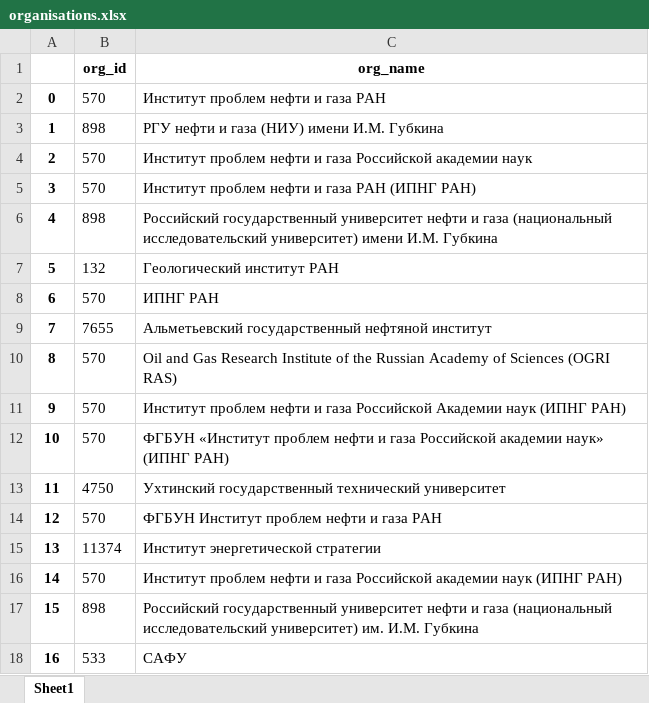
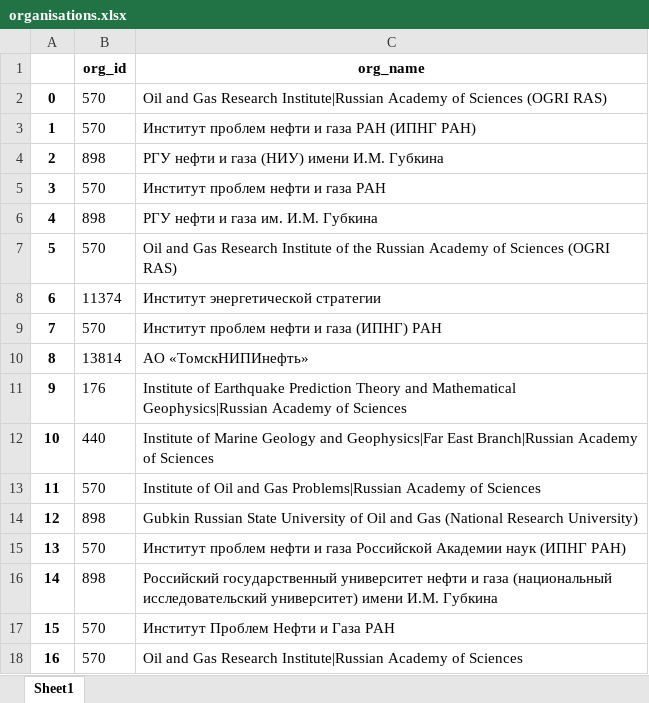
Before and after one commit to ArtemBurenok/article_data_base, an Excel workbook: xml_parser/excel_files/organisations.xlsx, sheet Sheet1, drawn as a sheet; only a part is shown; values as stored, in another font and other column widths than the file's, no borders; the diff covers the shown part only; the diff names each change by its address in the sheet, - before the commit and + after, or states it on an @@ line.

Commit message:
unique organisations

```diff
--- a/xml_parser/excel_files/organisations.xlsx (sheet Sheet1)
+++ b/xml_parser/excel_files/organisations.xlsx (sheet Sheet1)
-C2 (org_name): Институт проблем нефти и газа РАН
+C2 (org_name): Oil and Gas Research Institute|Russian Academy of Sciences (OGRI RAS)
-B3 (org_id): 898
+B3 (org_id): 570
-C3 (org_name): РГУ нефти и газа (НИУ) имени И.М. Губкина
+C3 (org_name): Институт проблем нефти и газа РАН (ИПНГ РАН)
-B4 (org_id): 570
+B4 (org_id): 898
-C4 (org_name): Институт проблем нефти и газа Российской академии наук
+C4 (org_name): РГУ нефти и газа (НИУ) имени И.М. Губкина
-C5 (org_name): Институт проблем нефти и газа РАН (ИПНГ РАН)
+C5 (org_name): Институт проблем нефти и газа РАН
-C6 (org_name): Российский государственный университет нефти и газа (национальный исследовательский университет) имени И.М. Губкина
+C6 (org_name): РГУ нефти и газа им. И.М. Губкина
-B7 (org_id): 132
+B7 (org_id): 570
-C7 (org_name): Геологический институт РАН
+C7 (org_name): Oil and Gas Research Institute of the Russian Academy of Sciences (OGRI RAS)
-B8 (org_id): 570
+B8 (org_id): 11374
-C8 (org_name): ИПНГ РАН
+C8 (org_name): Институт энергетической стратегии
-B9 (org_id): 7655
+B9 (org_id): 570
-C9 (org_name): Альметьевский государственный нефтяной институт
+C9 (org_name): Институт проблем нефти и газа (ИПНГ) РАН
-B10 (org_id): 570
+B10 (org_id): 13814
-C10 (org_name): Oil and Gas Research Institute of the Russian Academy of Sciences (OGRI RAS)
+C10 (org_name): АО «ТомскНИПИнефть»
-B11 (org_id): 570
+B11 (org_id): 176
-C11 (org_name): Институт проблем нефти и газа Российской Академии наук (ИПНГ РАН)
+C11 (org_name): Institute of Earthquake Prediction Theory and Mathematical Geophysics|Russian Academy of Sciences
-B12 (org_id): 570
+B12 (org_id): 440
-C12 (org_name): ФГБУН «Институт проблем нефти и газа Российской академии наук» (ИПНГ РАН)
+C12 (org_name): Institute of Marine Geology and Geophysics|Far East Branch|Russian Academy of Sciences
-B13 (org_id): 4750
+B13 (org_id): 570
-C13 (org_name): Ухтинский государственный технический университет
+C13 (org_name): Institute of Oil and Gas Problems|Russian Academy of Sciences
-B14 (org_id): 570
+B14 (org_id): 898
-C14 (org_name): ФГБУН Институт проблем нефти и газа РАН
+C14 (org_name): Gubkin Russian State University of Oil and Gas (National Research University)
-B15 (org_id): 11374
+B15 (org_id): 570
-C15 (org_name): Институт энергетической стратегии
+C15 (org_name): Институт проблем нефти и газа Российской Академии наук (ИПНГ РАН)
-B16 (org_id): 570
+B16 (org_id): 898
-C16 (org_name): Институт проблем нефти и газа Российской академии наук (ИПНГ РАН)
+C16 (org_name): Российский государственный университет нефти и газа (национальный исследовательский университет) имени И.М. Губкина
-B17 (org_id): 898
+B17 (org_id): 570
-C17 (org_name): Российский государственный университет нефти и газа (национальный исследовательский университет) им. И.М. Губкина
+C17 (org_name): Институт Проблем Нефти и Газа РАН
-B18 (org_id): 533
+B18 (org_id): 570
-C18 (org_name): САФУ
+C18 (org_name): Oil and Gas Research Institute|Russian Academy of Sciences
```
Also changed, not shown: 109 edited cells elsewhere in this sheet, xml_parser/excel_files/article.xlsx, xml_parser/excel_files/article_author.xlsx, 8 other files.
